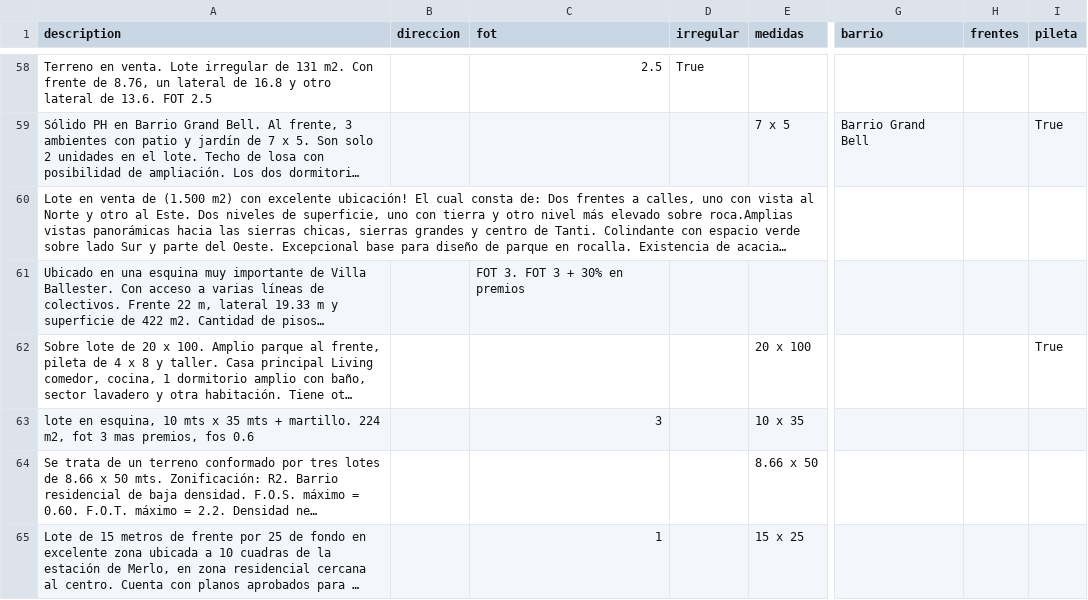
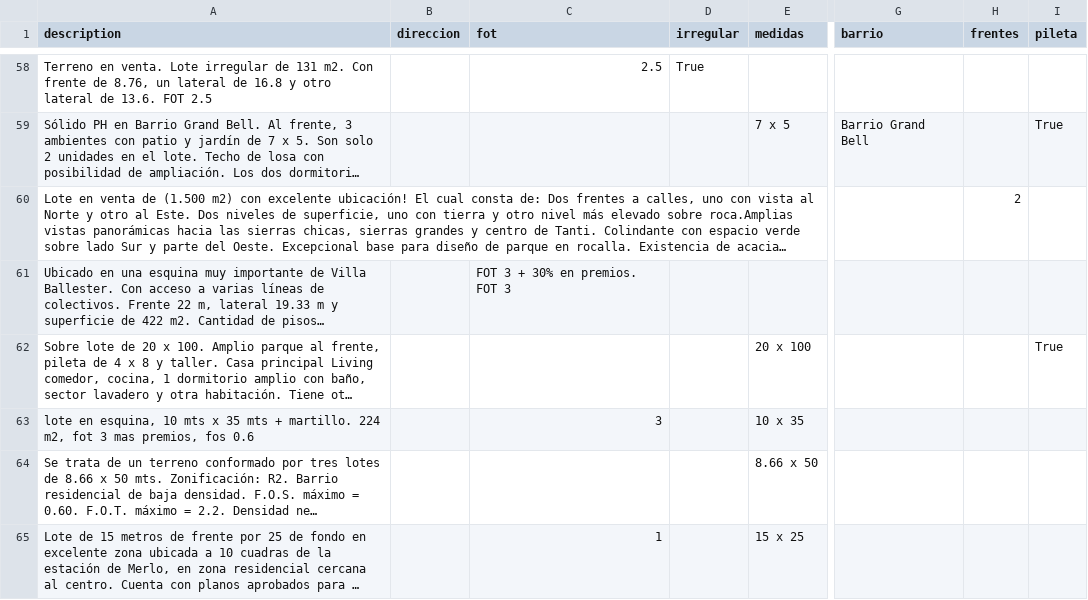
Before and after one commit to cientopolis/OVS-extractor-idis, a CSV file: output/rbm.csv, drawn as a sheet; only a part is shown, gaps mark what is left out; long unchanged cells end in …; the diff covers the shown part only; the diff names each change by its address in the sheet, - before the commit and + after, or states it on an @@ line.

Commit message:
agrego loteo_ph

```diff
--- a/output/rbm.csv
+++ b/output/rbm.csv
-H60 (frentes): (empty)
+H60 (frentes): 2
-C61 (fot): FOT 3. FOT 3 + 30% en premios
+C61 (fot): FOT 3 + 30% en premios. FOT 3
```
Also changed, not shown: 20 edited cells elsewhere in this file, 4 other files.
